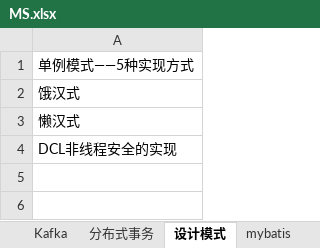
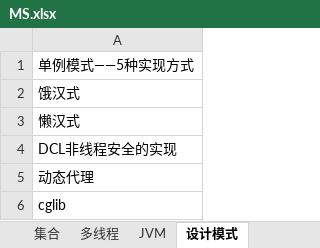
Before and after one commit to xieshiwei/JavaDoc, an Excel workbook: MS.xlsx, sheet 设计模式, drawn as a sheet; values as stored, in another font and other column widths than the file's, no borders; the diff names each change by its address in the sheet, - before the commit and + after, or states it on an @@ line.

```diff
--- a/MS.xlsx (sheet 设计模式)
+++ b/MS.xlsx (sheet 设计模式)
+sheet tab: JVM
+row 5: 动态代理
+row 6: cglib
```
Also changed, not shown: sheet Netty, sheet dubbo, sheet zk, sheet redis, sheet 多线程, sheet 集合, 1 more sheet, other sheet tabs, zookeeper.xlsx, 多线程基础.xlsx, 4 other files.
